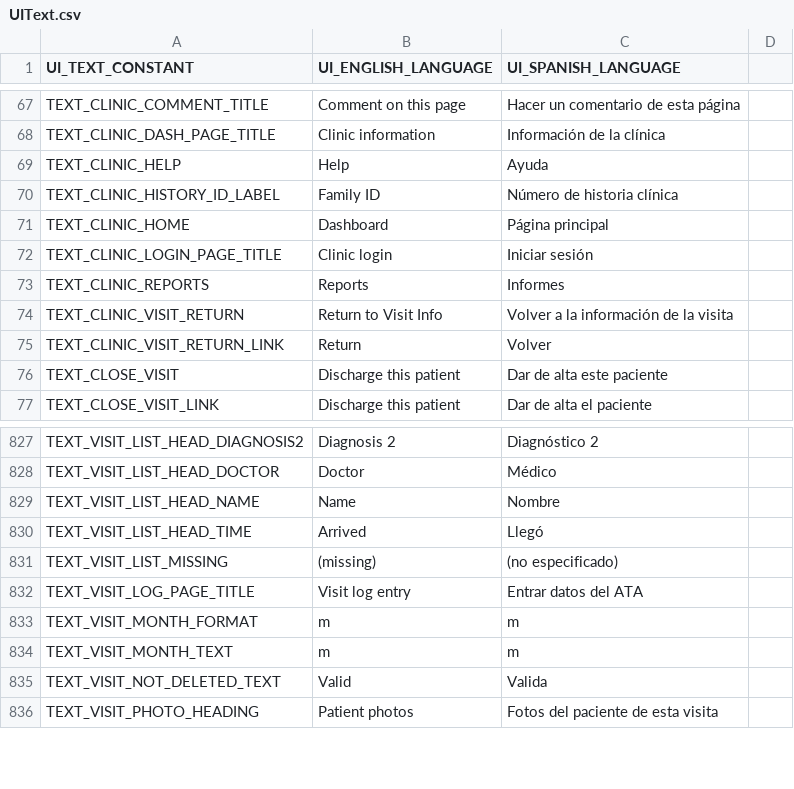
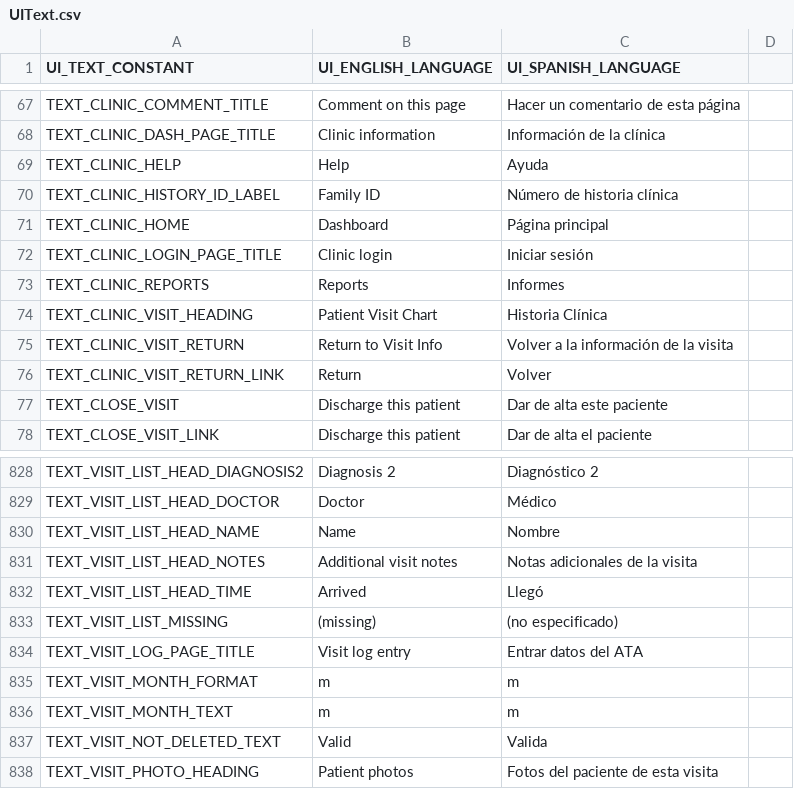
Before and after one commit to docsbydesign/piClinic, a CSV file: uitext/UIText.csv, drawn as a sheet; only a part is shown, gaps mark what is left out.

Commit message:
adding vital sign data to visit forms

```diff
--- a/uitext/UIText.csv
+++ b/uitext/UIText.csv
@@ -73,2 +73,3 @@ TEXT_CLINIC_LOGIN_PAGE_TITLE,Clinic login,Iniciar sesión
 TEXT_CLINIC_REPORTS,Reports,Informes
+TEXT_CLINIC_VISIT_HEADING,Patient Visit Chart,Historia Clínica
 TEXT_CLINIC_VISIT_RETURN,Return to Visit Info,Volver a la información de la visita
@@ -829,2 +830,3 @@ TEXT_VISIT_LIST_HEAD_DOCTOR,Doctor,Médico
 TEXT_VISIT_LIST_HEAD_NAME,Name,Nombre
+TEXT_VISIT_LIST_HEAD_NOTES,Additional visit notes,Notas adicionales de la visita
 TEXT_VISIT_LIST_HEAD_TIME,Arrived,Llegó
```
Also changed, not shown: 6 other files.
